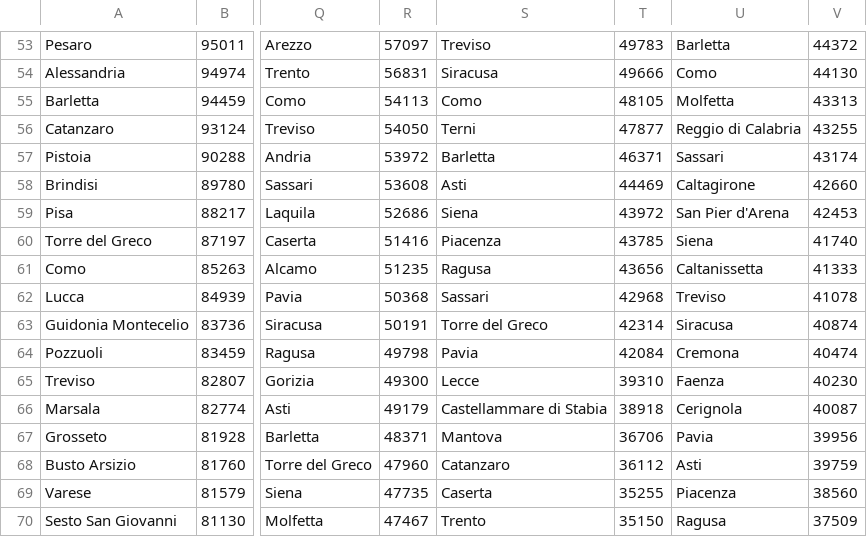
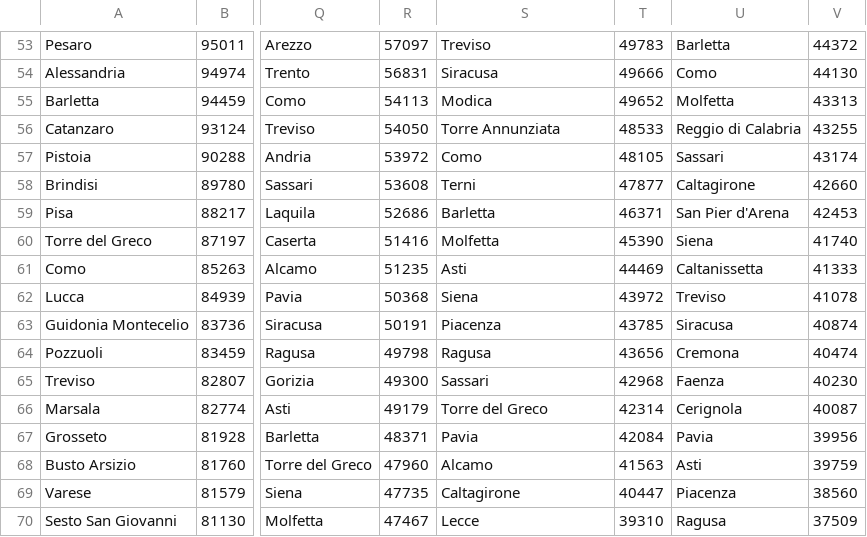
Before and after one commit to rmurcioUCL/RankDiversity, a CSV file: data/italy.csv, drawn as a sheet; only a part is shown, gaps mark what is left out; the diff covers the shown part only; the diff names each change by its address in the sheet, - before the commit and + after, or states it on an @@ line.

Commit message:
interpolated

```diff
--- a/data/italy.csv
+++ b/data/italy.csv
-S55: Como
+S55: Modica
-T55: 48105
+T55: 49652
-S56: Terni
+S56: Torre Annunziata
-T56: 47877
+T56: 48533
-S57: Barletta
+S57: Como
-T57: 46371
+T57: 48105
-S58: Asti
+S58: Terni
-T58: 44469
+T58: 47877
-S59: Siena
+S59: Barletta
-T59: 43972
+T59: 46371
-S60: Piacenza
+S60: Molfetta
-T60: 43785
+T60: 45390
-S61: Ragusa
+S61: Asti
-T61: 43656
+T61: 44469
-S62: Sassari
+S62: Siena
-T62: 42968
+T62: 43972
-S63: Torre del Greco
+S63: Piacenza
-T63: 42314
+T63: 43785
-S64: Pavia
+S64: Ragusa
-T64: 42084
+T64: 43656
-S65: Lecce
+S65: Sassari
-T65: 39310
+T65: 42968
-S66: Castellammare di Stabia
+S66: Torre del Greco
-T66: 38918
+T66: 42314
-S67: Mantova
+S67: Pavia
-T67: 36706
+T67: 42084
-S68: Catanzaro
+S68: Alcamo
-T68: 36112
+T68: 41563
-S69: Caserta
+S69: Caltagirone
-T69: 35255
+T69: 40447
-S70: Trento
+S70: Lecce
-T70: 35150
+T70: 39310
```
Also changed, not shown: 1 added row and 64 edited cells elsewhere in this file.
